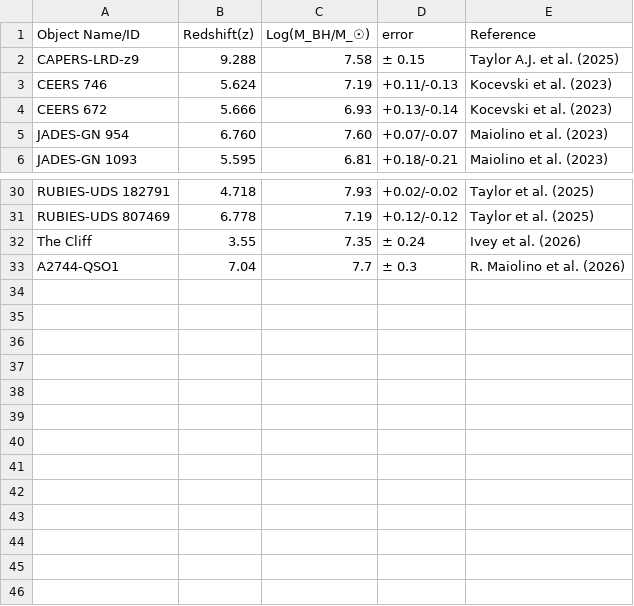
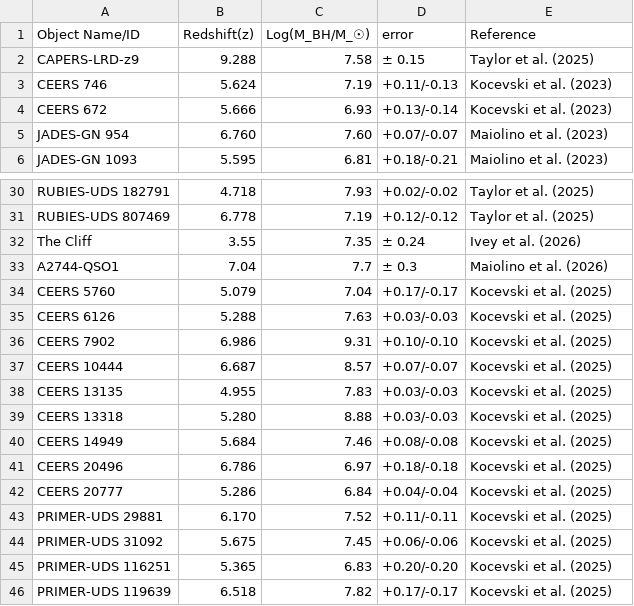
Before and after one commit to atauhd-ops/LRDs_list.csv, a CSV file: lrd_data.csv, drawn as a sheet; only a part is shown, gaps mark what is left out.

Commit message:
Update lrd_data.csv

```diff
--- a/lrd_data.csv
+++ b/lrd_data.csv
@@ -1,3 +1,3 @@
 Object Name/ID,Redshift(z),Log(M_BH/M_☉),error,Reference
-CAPERS-LRD-z9, 9.288, 7.58, ± 0.15,	Taylor A.J. et al. (2025)
+CAPERS-LRD-z9, 9.288, 7.58, ± 0.15,	Taylor et al. (2025)
 CEERS 746,5.624,7.19,+0.11/-0.13,Kocevski et al. (2023)
@@ -32,2 +32,15 @@ RUBIES-UDS 807469,6.778,7.19,+0.12/-0.12,Taylor et al. (2025)
 The Cliff, 3.55 ,7.35, ± 0.24, Ivey et al. (2026)
-A2744-QSO1, 7.04, 7.7, ± 0.3, R. Maiolino et al. (2026)
+A2744-QSO1, 7.04, 7.7, ± 0.3, Maiolino et al. (2026)
+CEERS 5760,5.079,7.04,+0.17/-0.17,Kocevski et al. (2025)
+CEERS 6126,5.288,7.63,+0.03/-0.03,Kocevski et al. (2025)
+CEERS 7902,6.986,9.31,+0.10/-0.10,Kocevski et al. (2025)
+CEERS 10444,6.687,8.57,+0.07/-0.07,Kocevski et al. (2025)
+CEERS 13135,4.955,7.83,+0.03/-0.03,Kocevski et al. (2025)
+CEERS 13318,5.280,8.88,+0.03/-0.03,Kocevski et al. (2025)
+CEERS 14949,5.684,7.46,+0.08/-0.08,Kocevski et al. (2025)
+CEERS 20496,6.786,6.97,+0.18/-0.18,Kocevski et al. (2025)
+CEERS 20777,5.286,6.84,+0.04/-0.04,Kocevski et al. (2025)
+PRIMER-UDS 29881,6.170,7.52,+0.11/-0.11,Kocevski et al. (2025)
+PRIMER-UDS 31092,5.675,7.45,+0.06/-0.06,Kocevski et al. (2025)
+PRIMER-UDS 116251,5.365,6.83,+0.20/-0.20,Kocevski et al. (2025)
+PRIMER-UDS 119639,6.518,7.82,+0.17/-0.17,Kocevski et al. (2025)
```
